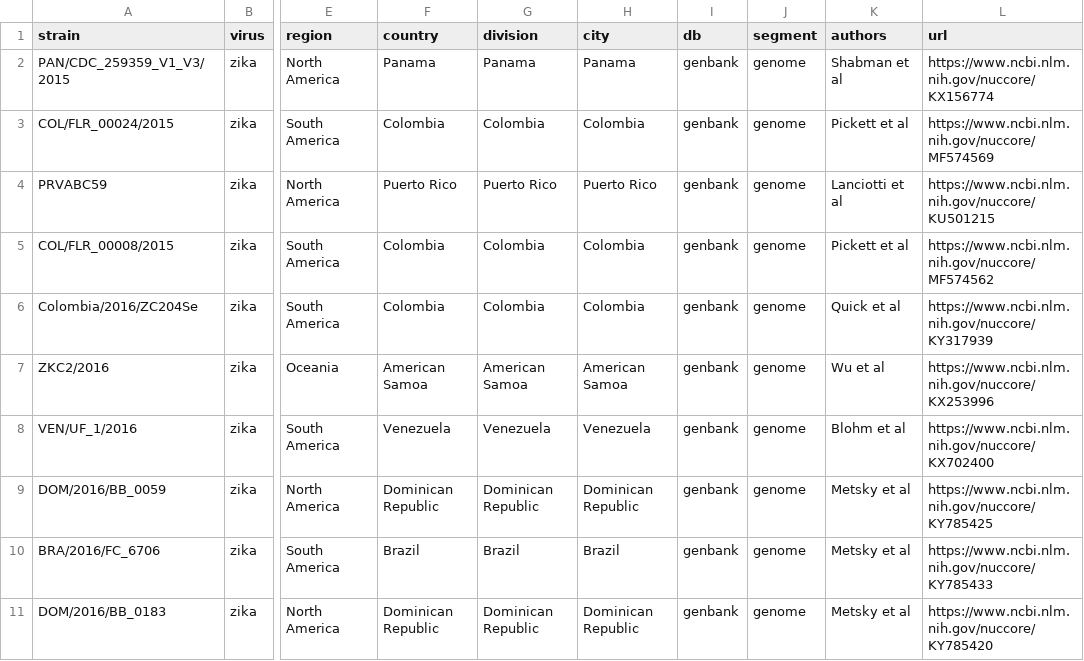
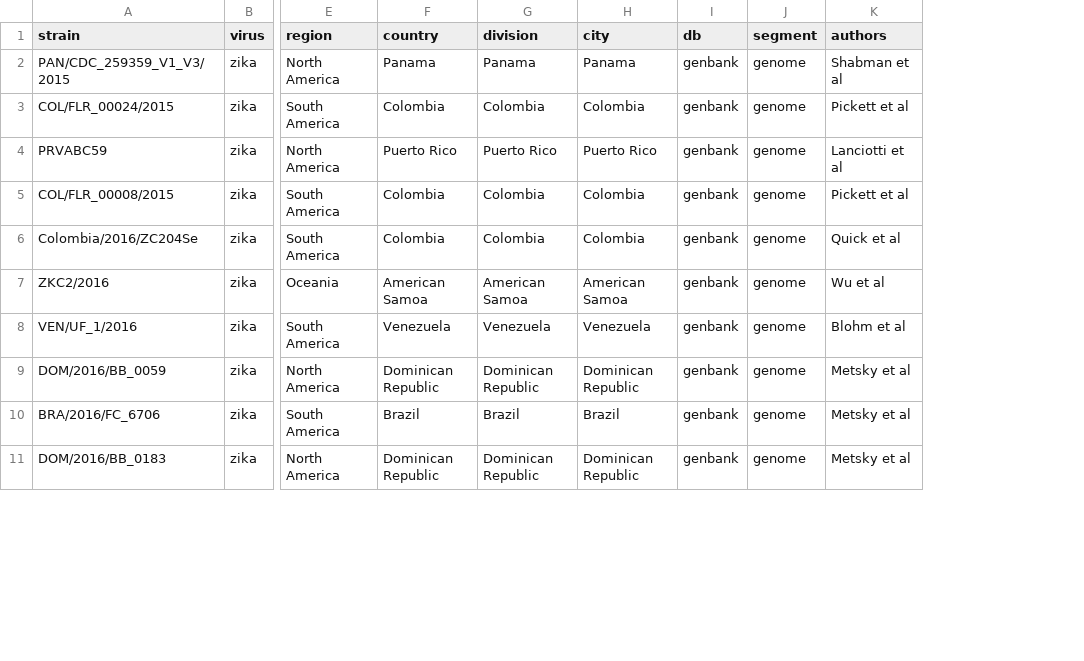
Before and after one commit to nextstrain/zika, a TSV file: phylogenetic/example_data/metadata.tsv, drawn as a sheet; only a part is shown, gaps mark what is left out; the diff names each change by its address in the sheet, - before the commit and + after, or states it on an @@ line.

Commit message:
Add rules for merging USVI data with NCBI GenBank ingested data.
The original Zika build contained USVI data that had been posted publiclly to
GitHub but not yet submitted to NCBI GenBank. This commit adds rules to merge
the USVI data with the NCBI GenBank data.

Since USVI does not have a genbank_accession column, we create a new accession column
for both USVI and NCBI GenBank accessions. This accession column is then used
as the strain_id column for the phylogenetic build.

Since auspice automagically generates a NCBI GenBank url for "genbank_accession" fields,
we use a "url" field instead, allowing for a mix of GenBank and GitHub urls
to be used in the strain popup window.

```diff
--- a/phylogenetic/example_data/metadata.tsv
+++ b/phylogenetic/example_data/metadata.tsv
-column L (url), rows 2-11: https://www.ncbi.nlm.nih.gov/nuccore/KX156774 | https://www.ncbi.nlm.nih.gov/nuccore/MF574569 | https://www.ncbi.nlm.nih.gov/nuccore/KU501215 | https://www.ncbi.nlm.nih.gov/nuccore/MF574562 | https://www.ncbi.nlm.nih.gov/nuccore/KY317939 | https://www.ncbi.nlm.nih.gov/nuccore/KX253996 | https://www.ncbi.nlm.nih.gov/nuccore/KX702400 | https://www.ncbi.nlm.nih.gov/nuccore/KY785425 | https://www.ncbi.nlm.nih.gov/nuccore/KY785433 | https://www.ncbi.nlm.nih.gov/nuccore/KY785420
```
Also changed, not shown: 6 other files.
